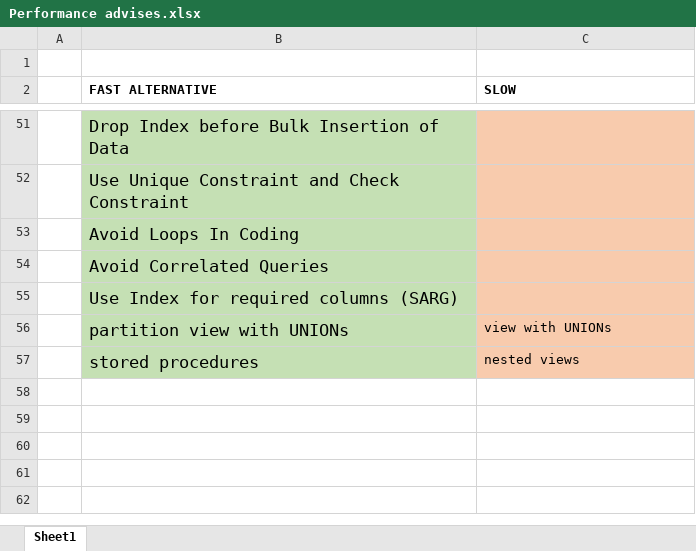
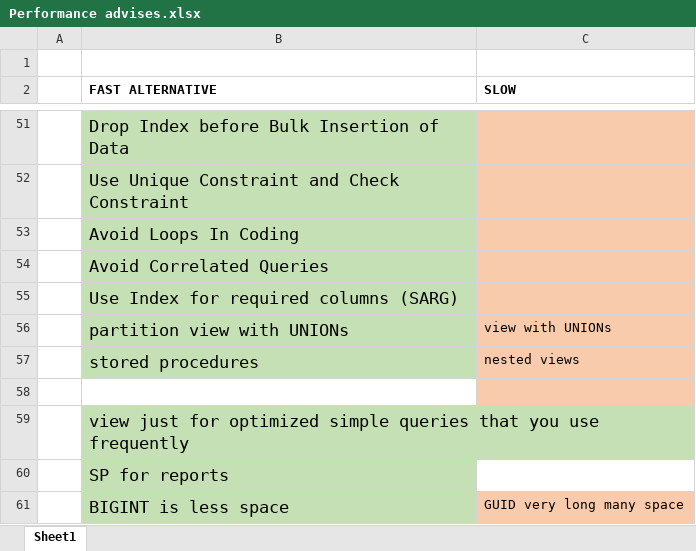
Before and after one commit to UngeheurenUngeziefer/learn_data_engineer, an Excel workbook: Performance advises.xlsx, sheet Sheet1, drawn as a sheet; only a part is shown, gaps mark what is left out; values as stored, in another font and other column widths than the file's, no borders; the diff names each change by its address in the sheet, - before the commit and + after, or states it on an @@ line.

```diff
--- a/Performance advises.xlsx (sheet Sheet1)
+++ b/Performance advises.xlsx (sheet Sheet1)
+row 58: (empty)
+row 59:  | view just for optimized simple queries that you use frequently
+row 60:  | SP for reports
+row 61:  | BIGINT is less space | GUID very long many space
```
Also changed, not shown: 1 other file.
